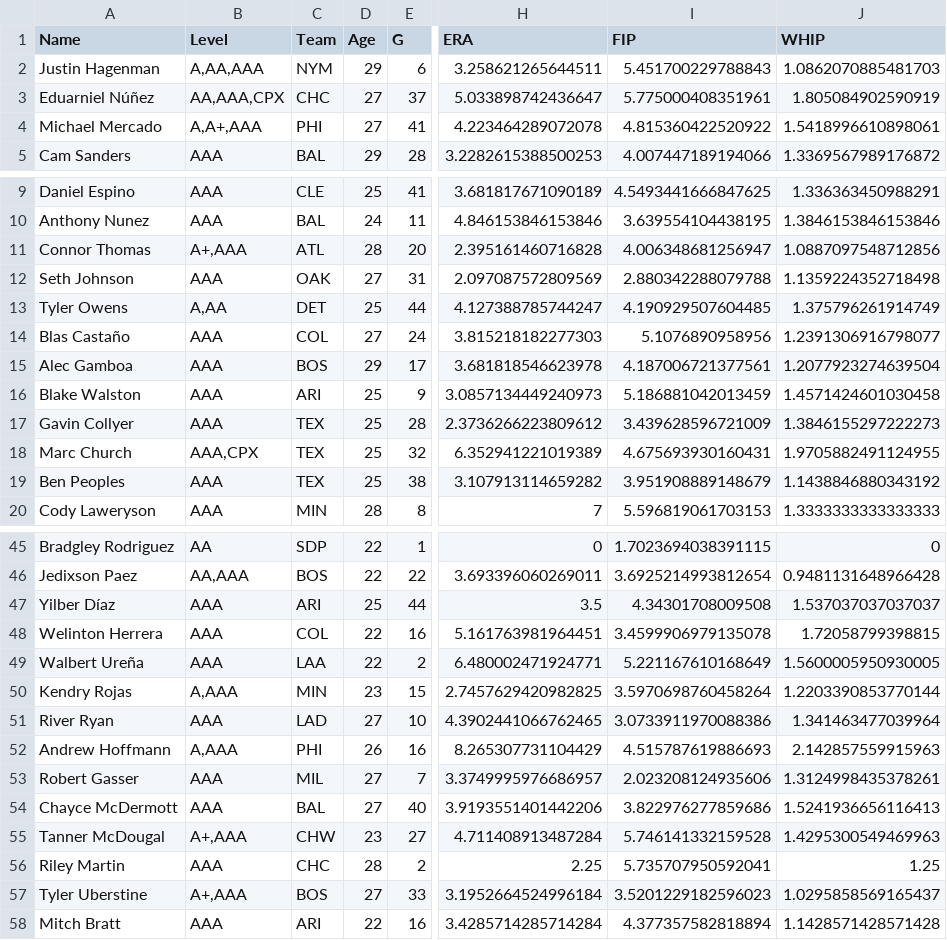
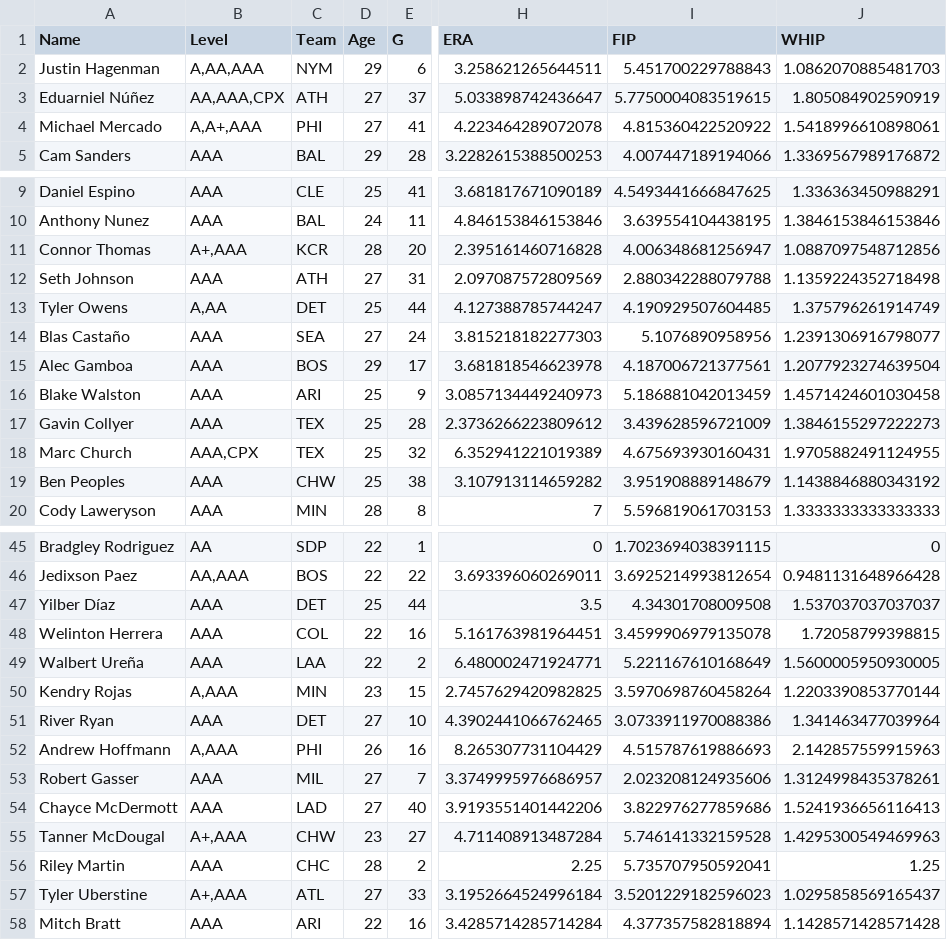
Before and after one commit to bkamisar/OttoneuAI, a CSV file: data/prospects_stats_pitching.csv, drawn as a sheet; only a part is shown, gaps mark what is left out; the diff covers the shown part only; the diff names each change by its address in the sheet, - before the commit and + after, or states it on an @@ line.

Commit message:
Auto-update prospect pitching stats 2026-11-09

```diff
--- a/data/prospects_stats_pitching.csv
+++ b/data/prospects_stats_pitching.csv
-C3 (Team): CHC
+C3 (Team): ATH
-I3 (FIP): 5.775000408351961
+I3 (FIP): 5.7750004083519615
-C11 (Team): ATL
+C11 (Team): KCR
-C12 (Team): OAK
+C12 (Team): ATH
-C14 (Team): COL
+C14 (Team): SEA
-C19 (Team): TEX
+C19 (Team): CHW
-C47 (Team): ARI
+C47 (Team): DET
-C51 (Team): LAD
+C51 (Team): DET
-C54 (Team): BAL
+C54 (Team): LAD
-C57 (Team): BOS
+C57 (Team): ATL
```
Also changed, not shown: 46 edited cells elsewhere in this file.
